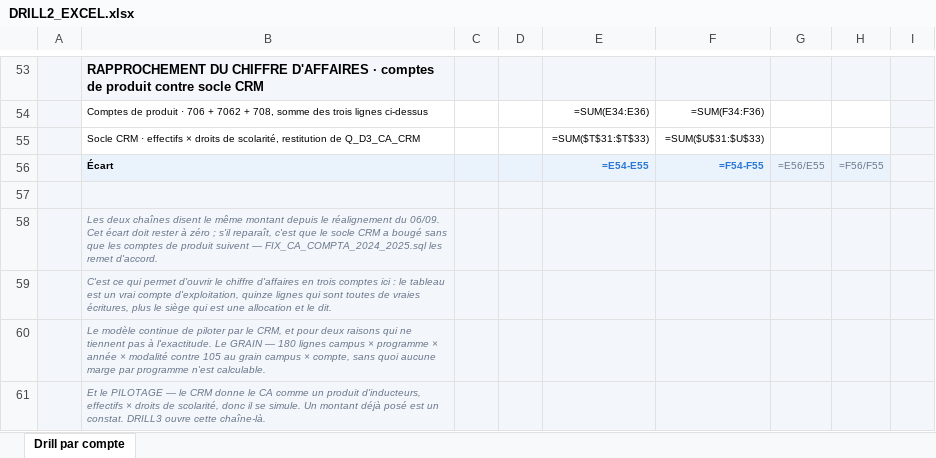
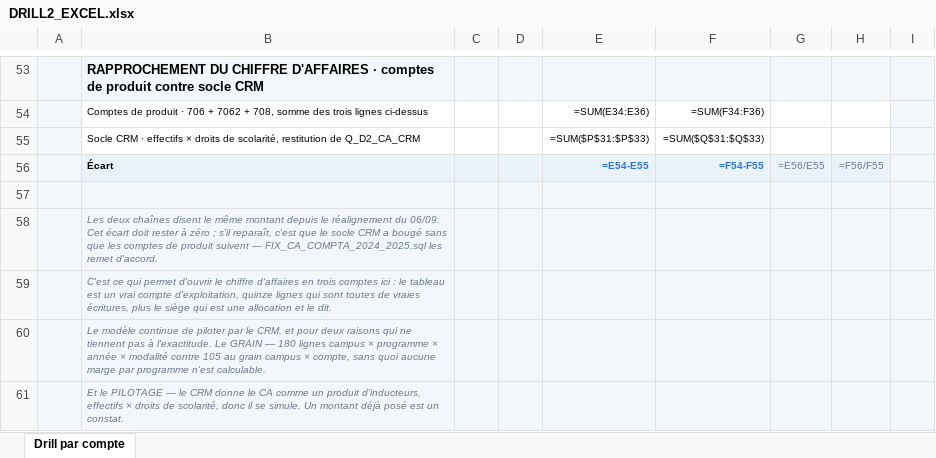
Before and after one commit to elmeziatims-art/demo5, an Excel workbook: eduservices/DRILL2_EXCEL.xlsx, sheet Drill par compte, drawn as a sheet; only a part is shown, gaps mark what is left out; values as stored, in another font and other column widths than the file's, no borders; formulas without a stored value are shown as written; charts and pictures and conditional formats not drawn; the diff names each change by its address in the sheet, - before the commit and + after, or states it on an @@ line.

```diff
--- a/eduservices/DRILL2_EXCEL.xlsx (sheet Drill par compte)
+++ b/eduservices/DRILL2_EXCEL.xlsx (sheet Drill par compte)
-B55: …restitution de Q_D3_CA_CRM
+B55: …restitution de Q_D2_CA_CRM
-E55: =SUM($T$31:$T$33)
+E55: =SUM($P$31:$P$33)
-F55: =SUM($U$31:$U$33)
+F55: =SUM($Q$31:$Q$33)
-B61: …un constat. DRILL3 ouvre cette chaîne-là.
+B61: …un constat.
```
Also changed, not shown: hidden cells, 4 other files.
